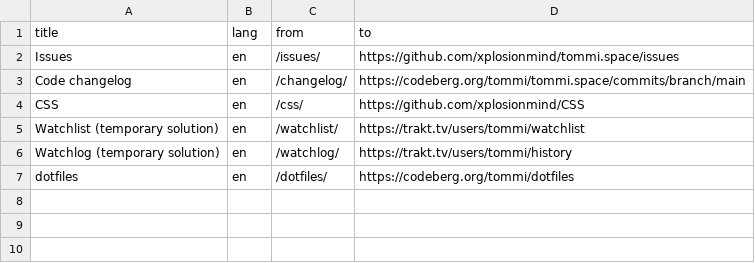
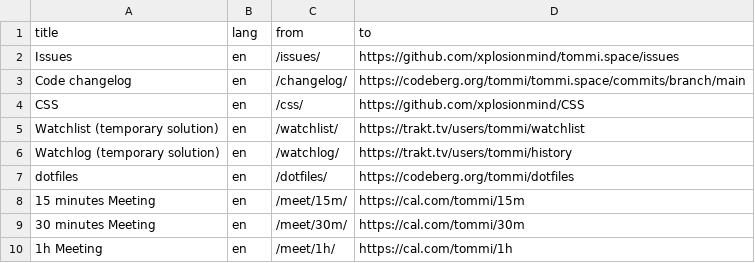
Before and after one commit to xplosionmind/tommi.space, a CSV file: data/redirect_to.csv, drawn as a sheet.

Commit message:
🏗️ Add redirects to Cal.com

```diff
--- a/data/redirect_to.csv
+++ b/data/redirect_to.csv
@@ -7 +7,4 @@ Watchlog (temporary solution),en,/watchlog/,https://trakt.tv/users/tommi/history
 dotfiles,en,/dotfiles/,https://codeberg.org/tommi/dotfiles
+15 minutes Meeting,en,/meet/15m/,https://cal.com/tommi/15m
+30 minutes Meeting,en,/meet/30m/,https://cal.com/tommi/30m
+1h Meeting,en,/meet/1h/,https://cal.com/tommi/1h
```
